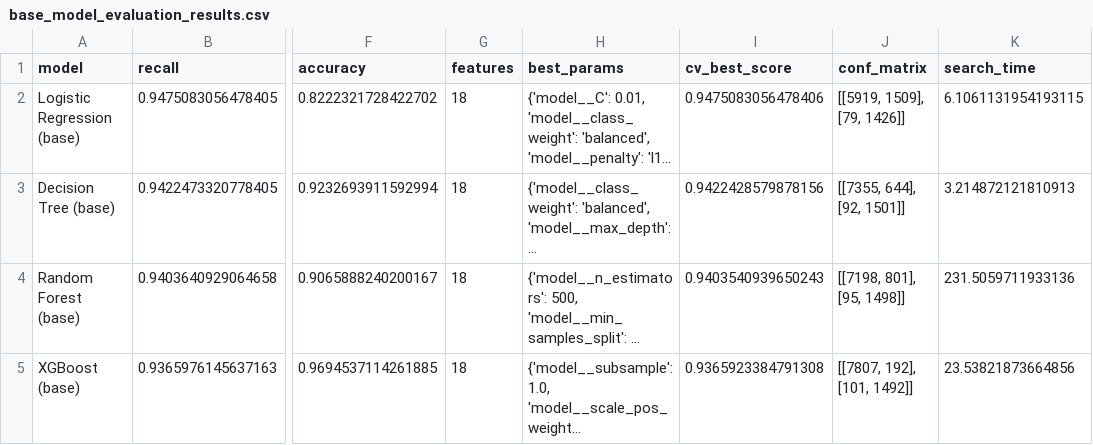
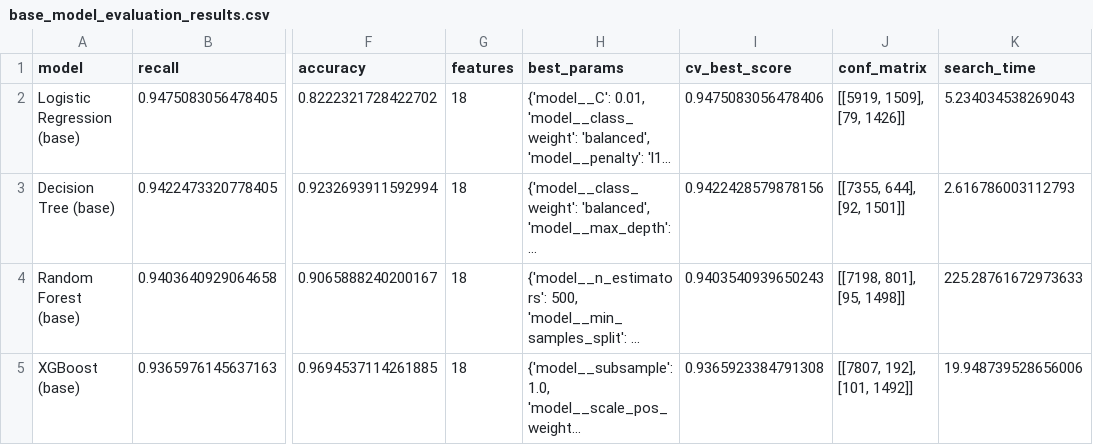
Before and after one commit to johbry17/Salifort-Employee-Churn-ml, a CSV file: results/base_model_evaluation_results.csv, drawn as a sheet; only a part is shown, gaps mark what is left out; long unchanged cells end in …; the diff names each change by its address in the sheet, - before the commit and + after, or states it on an @@ line.

Commit message:
feat: add feature engineering round 2 models, revise table of contents

```diff
--- a/results/base_model_evaluation_results.csv
+++ b/results/base_model_evaluation_results.csv
-K2 (search_time): 6.1061131954193115
+K2 (search_time): 5.234034538269043
-K3 (search_time): 3.214872121810913
+K3 (search_time): 2.616786003112793
-K4 (search_time): 231.5059711933136
+K4 (search_time): 225.28761672973633
-K5 (search_time): 23.53821873664856
+K5 (search_time): 19.948739528656006
```
Also changed, not shown: results/logistic_regression_feature_engineered_results.csv, results/tree_based_feature_engineered_results.csv, 41 other files.
